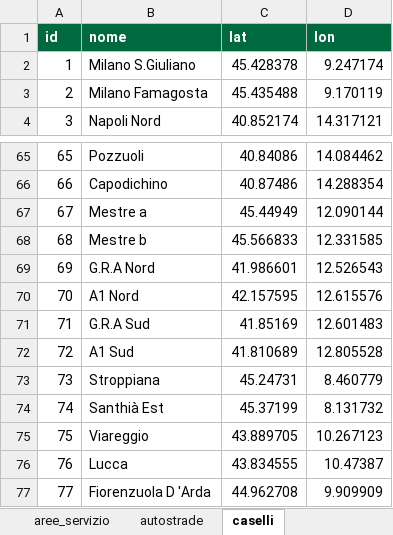
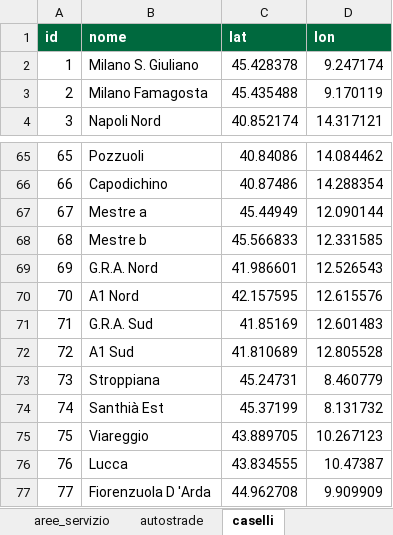
Before and after one commit to csantacroce/iviaggi-dati, an Excel workbook: source/dati.xlsx, sheet caselli, drawn as a sheet; only a part is shown, gaps mark what is left out; values as stored, in another font and other column widths than the file's, no borders; the diff names each change by its address in the sheet, - before the commit and + after, or states it on an @@ line.

```diff
--- a/source/dati.xlsx (sheet caselli)
+++ b/source/dati.xlsx (sheet caselli)
-B2 (nome): Milano S.Giuliano
+B2 (nome): Milano S. Giuliano
-B69 (nome): G.R.A Nord
+B69 (nome): G.R.A. Nord
-B71 (nome): G.R.A Sud
+B71 (nome): G.R.A. Sud
```
Also changed, not shown: sheet correzioni_log, sheet aree_servizio, sheet autostrade.
